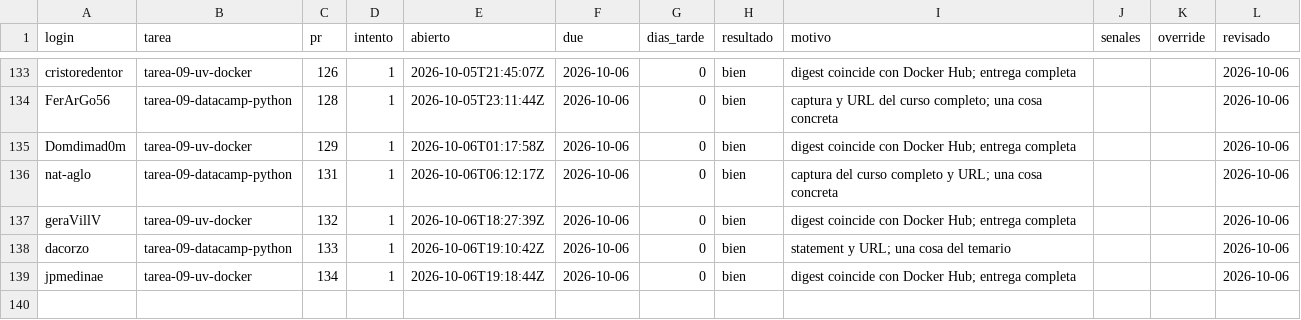
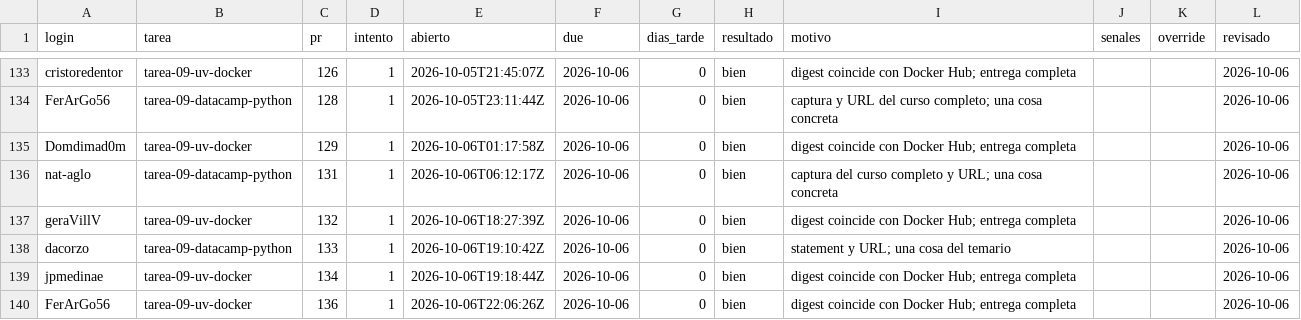
Before and after one commit to raya-lucaria/fdd_o26, a CSV file: registro.csv, drawn as a sheet; only a part is shown, gaps mark what is left out; the diff names each change by its address in the sheet, - before the commit and + after, or states it on an @@ line.

Commit message:
registro: FerArGo56 tarea-09-uv-docker #136 bien

```diff
--- a/registro.csv
+++ b/registro.csv
+row 140: FerArGo56 | tarea-09-uv-docker | 136 | 1 | 2026-10-06T22:06:26Z | 2026-10-06 | 0 | bien | digest coincide con Docker Hub; entrega completa |  |  | 2026-10-06
```
